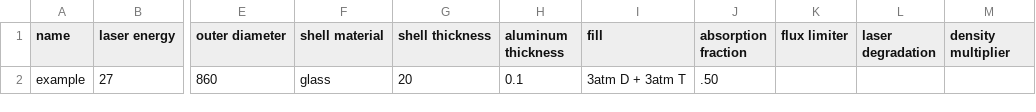
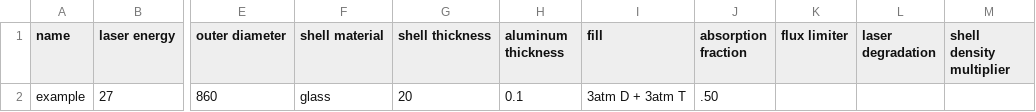
Before and after one commit to PSFC-HEDP/lettuce, a CSV file: run_inputs.csv, drawn as a sheet; only a part is shown, gaps mark what is left out; the diff names each change by its address in the sheet, - before the commit and + after, or states it on an @@ line.

Commit message:
Update run_inputs.csv with new header
"density multiplier" -> "shell density multiplier"

```diff
--- a/run_inputs.csv
+++ b/run_inputs.csv
-M1: density multiplier
+M1: shell density multiplier
```
